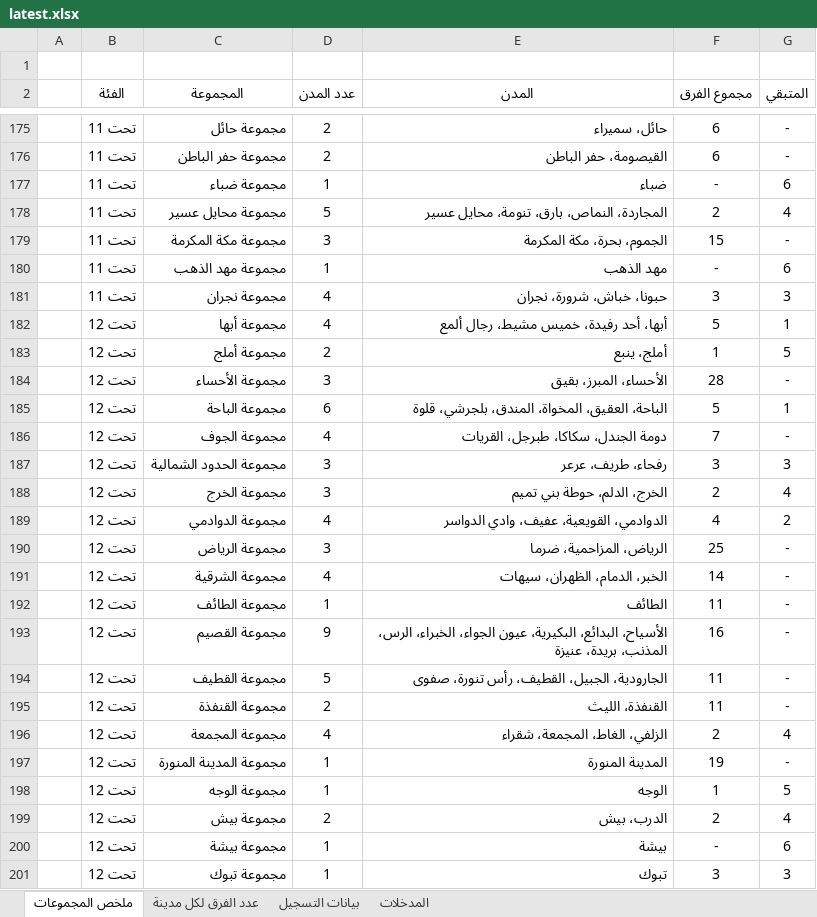
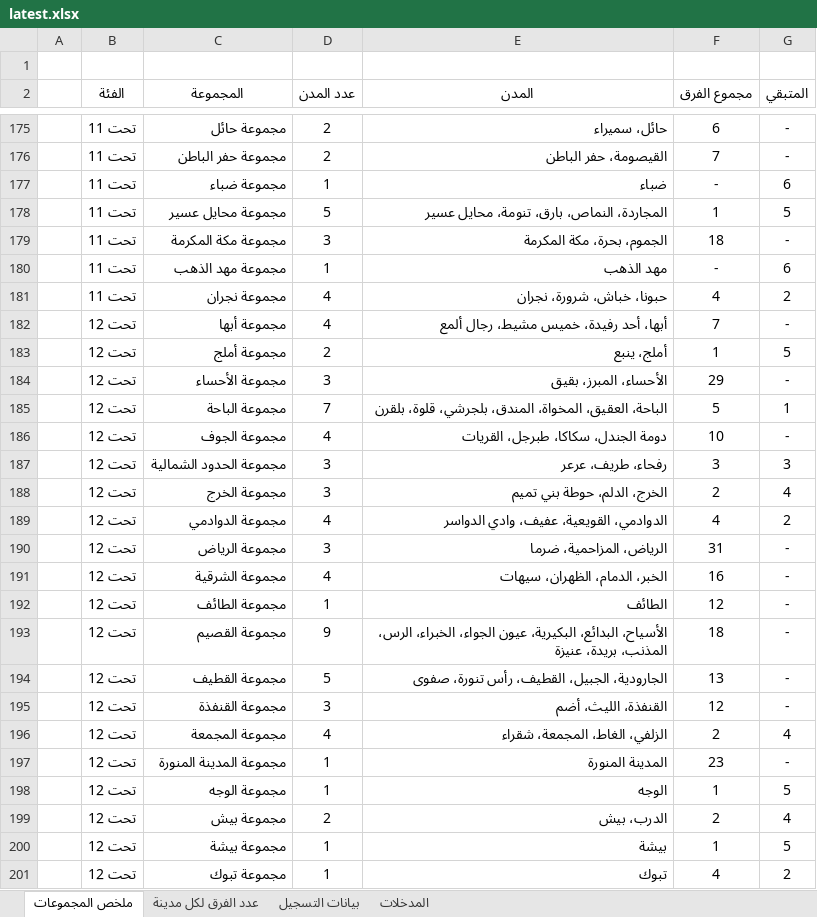
Before and after one commit to saff2026/clusters, an Excel workbook: cluster_analysis/latest.xlsx, sheet ملخص المجموعات, drawn as a sheet; only a part is shown, gaps mark what is left out; values as stored, in another font and other column widths than the file's, no borders; conditional formats and table styles not drawn; the diff covers the shown part only; the diff names each change by its address in the sheet, - before the commit and + after, or states it on an @@ line.

```diff
--- a/cluster_analysis/latest.xlsx (sheet ملخص المجموعات)
+++ b/cluster_analysis/latest.xlsx (sheet ملخص المجموعات)
-F176 (مجموع الفرق): 6
+F176 (مجموع الفرق): 7
-F178 (مجموع الفرق): 2
+F178 (مجموع الفرق): 1
-G178 (المتبقي): 4
+G178 (المتبقي): 5
-F179 (مجموع الفرق): 15
+F179 (مجموع الفرق): 18
-F181 (مجموع الفرق): 3
+F181 (مجموع الفرق): 4
-G181 (المتبقي): 3
+G181 (المتبقي): 2
-F182 (مجموع الفرق): 5
+F182 (مجموع الفرق): 7
-G182 (المتبقي): 1
+G182 (المتبقي): -
-F184 (مجموع الفرق): 28
+F184 (مجموع الفرق): 29
-D185 (عدد المدن): 6
+D185 (عدد المدن): 7
-E185 (المدن): …المندق، بلجرشي، قلوة
+E185 (المدن): …المندق، بلجرشي، قلوة، بلقرن
-F186 (مجموع الفرق): 7
+F186 (مجموع الفرق): 10
-F190 (مجموع الفرق): 25
+F190 (مجموع الفرق): 31
-F191 (مجموع الفرق): 14
+F191 (مجموع الفرق): 16
-F192 (مجموع الفرق): 11
+F192 (مجموع الفرق): 12
-F193 (مجموع الفرق): 16
+F193 (مجموع الفرق): 18
-F194 (مجموع الفرق): 11
+F194 (مجموع الفرق): 13
-D195 (عدد المدن): 2
+D195 (عدد المدن): 3
-E195 (المدن): القنفذة، الليث
+E195 (المدن): القنفذة، الليث، أضم
-F195 (مجموع الفرق): 11
+F195 (مجموع الفرق): 12
-F197 (مجموع الفرق): 19
+F197 (مجموع الفرق): 23
-F200 (مجموع الفرق): -
+F200 (مجموع الفرق): 1
-G200 (المتبقي): 6
+G200 (المتبقي): 5
-F201 (مجموع الفرق): 3
+F201 (مجموع الفرق): 4
-G201 (المتبقي): 3
+G201 (المتبقي): 2
```
Also changed, not shown: 3 added rows, 3 removed rows and 122 edited cells elsewhere in this sheet, sheet بيانات التسجيل, sheet المدخلات, sheet عدد الفرق لكل مدينة, 11 other files.
